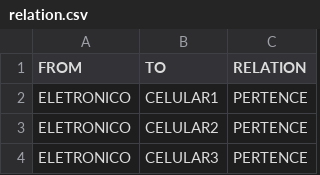
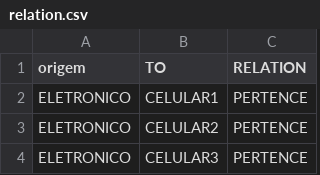
Before and after one commit to GomesBruna/neo4j, a CSV file: relation.csv, drawn as a sheet; only a part is shown.

Commit message:
Update relation.csv

```diff
--- a/relation.csv
+++ b/relation.csv
@@ -1,2 +1,2 @@
-FROM;TO;RELATION
+origem;TO;RELATION
 ELETRONICO;CELULAR1;PERTENCE
```
